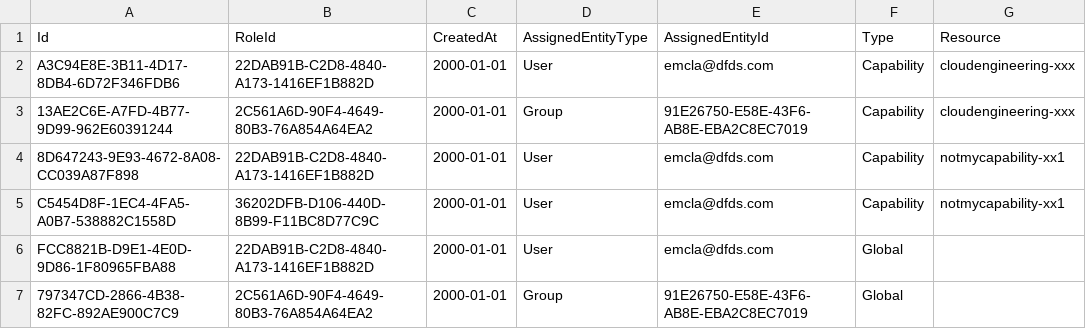
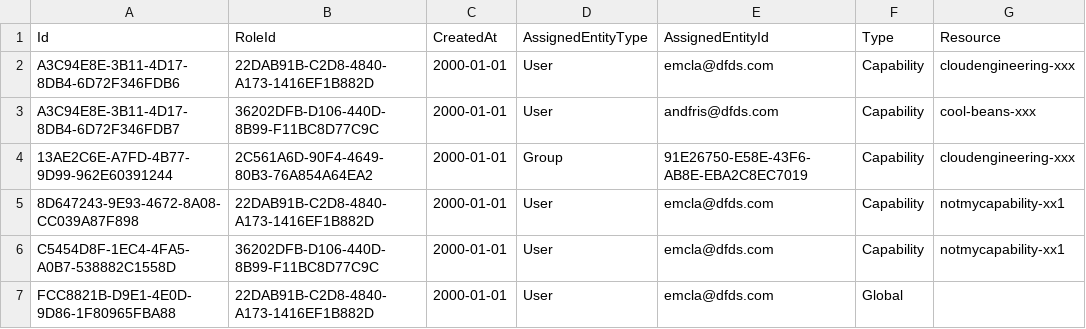
Before and after one commit to dfds/selfservice-api, a CSV file: db/seed/RbacRoleGrants.csv, drawn as a sheet.

```diff
--- a/db/seed/RbacRoleGrants.csv
+++ b/db/seed/RbacRoleGrants.csv
@@ -2,2 +2,3 @@ Id;RoleId;CreatedAt;AssignedEntityType;AssignedEntityId;Type;Resource
 A3C94E8E-3B11-4D17-8DB4-6D72F346FDB6;22DAB91B-C2D8-4840-A173-1416EF1B882D;2000-01-01;User;emcla@dfds.com;Capability;cloudengineering-xxx
+A3C94E8E-3B11-4D17-8DB4-6D72F346FDB7;36202DFB-D106-440D-8B99-F11BC8D77C9C;2000-01-01;User;andfris@dfds.com;Capability;cool-beans-xxx
 13AE2C6E-A7FD-4B77-9D99-962E60391244;2C561A6D-90F4-4649-80B3-76A854A64EA2;2000-01-01;Group;91E26750-E58E-43F6-AB8E-EBA2C8EC7019;Capability;cloudengineering-xxx
@@ -6,2 +7 @@ C5454D8F-1EC4-4FA5-A0B7-538882C1558D;36202DFB-D106-440D-8B99-F11BC8D77C9C;2000-0
 FCC8821B-D9E1-4E0D-9D86-1F80965FBA88;22DAB91B-C2D8-4840-A173-1416EF1B882D;2000-01-01;User;emcla@dfds.com;Global;
-797347CD-2866-4B38-82FC-892AE900C7C9;2C561A6D-90F4-4649-80B3-76A854A64EA2;2000-01-01;Group;91E26750-E58E-43F6-AB8E-EBA2C8EC7019;Global;
```
Also changed, not shown: db/seed/RbacRole.csv, 56 other files.
